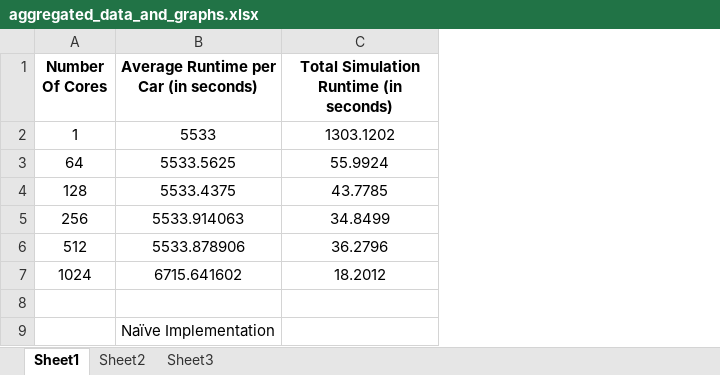
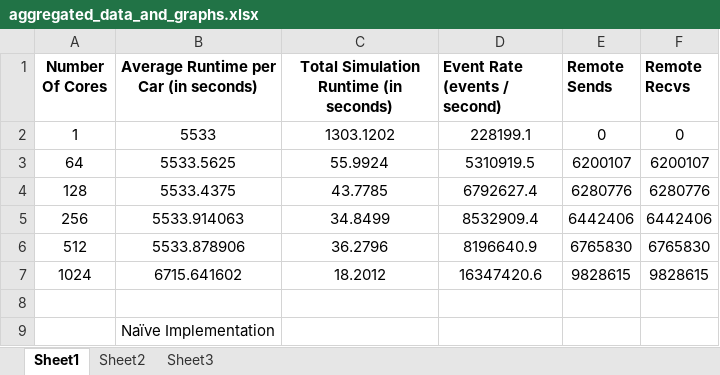
Before and after one commit to derek-schultz/autonomous-traffic-simulator, an Excel workbook: aggregated_data_and_graphs.xlsx, sheet Sheet1, drawn as a sheet; values as stored, in another font and other column widths than the file's, no borders; charts and pictures not drawn; the diff names each change by its address in the sheet, - before the commit and + after, or states it on an @@ line.

Commit message:
Added 3 more columns to stats table

```diff
--- a/aggregated_data_and_graphs.xlsx (sheet Sheet1)
+++ b/aggregated_data_and_graphs.xlsx (sheet Sheet1)
+column D (Event Rate (events / second)), rows 2-7: 228199.1 | 5310919.5 | 6792627.4 | 8532909.4 | 8196640.9 | 16347420.6
+column E (Remote Sends), rows 2-7: 0 | 6200107 | 6280776 | 6442406 | 6765830 | 9828615
+column F (Remote Recvs), rows 2-7: 0 | 6200107 | 6280776 | 6442406 | 6765830 | 9828615
```
Also changed, not shown: sheet Sheet2, charts or pictures.
